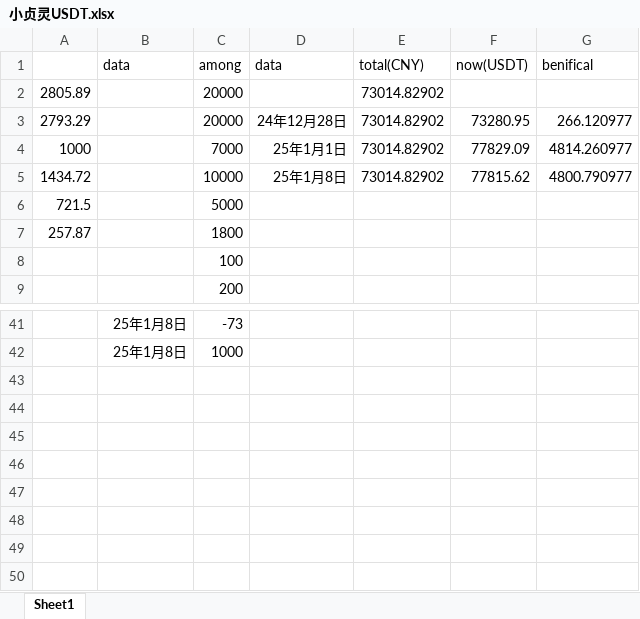
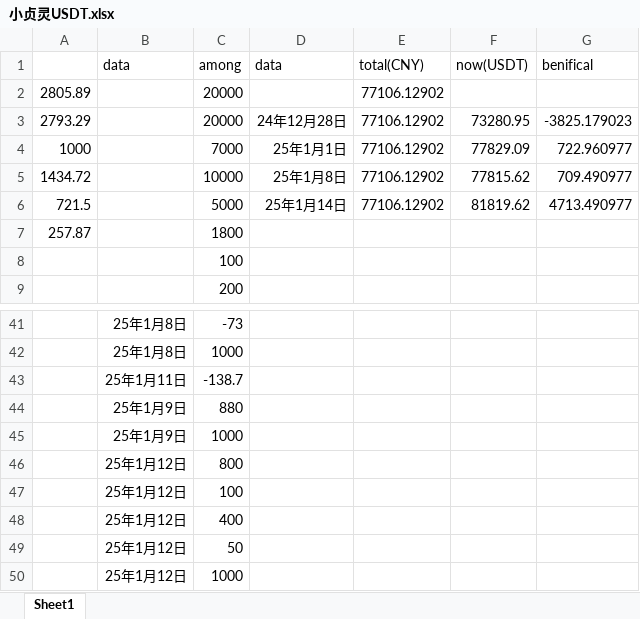
Before and after one commit to qcao2003/mother_BTC_record, an Excel workbook: 小贞灵USDT.xlsx, sheet Sheet1, drawn as a sheet; only a part is shown, gaps mark what is left out; values as stored, in another font and other column widths than the file's, no borders; the diff names each change by its address in the sheet, - before the commit and + after, or states it on an @@ line.

```diff
--- a/小贞灵USDT.xlsx (sheet Sheet1)
+++ b/小贞灵USDT.xlsx (sheet Sheet1)
-E2:E5 (total(CNY)): 73014.82902
+E2:E5 (total(CNY)): 77106.12902
-G3 (benifical): 266.120977
+G3 (benifical): -3825.179023
-G4 (benifical): 4814.260977
+G4 (benifical): 722.960977
-G5 (benifical): 4800.790977
+G5 (benifical): 709.490977
-D6 (data): (empty)
+D6 (data): 25年1月14日
-E6 (total(CNY)): (empty)
+E6 (total(CNY)): 77106.12902
-F6 (now(USDT)): (empty)
+F6 (now(USDT)): 81819.62
-G6 (benifical): (empty)
+G6 (benifical): 4713.490977
+row 43:  | 25年1月11日 | -138.7
+row 44:  | 25年1月9日 | 880
+row 45:  | 25年1月9日 | 1000
+row 46:  | 25年1月12日 | 800
+row 47:  | 25年1月12日 | 100
+row 48:  | 25年1月12日 | 400
+row 49:  | 25年1月12日 | 50
+row 50:  | 25年1月12日 | 1000
```
Also changed, not shown: 斌BTC记录.xlsx.
